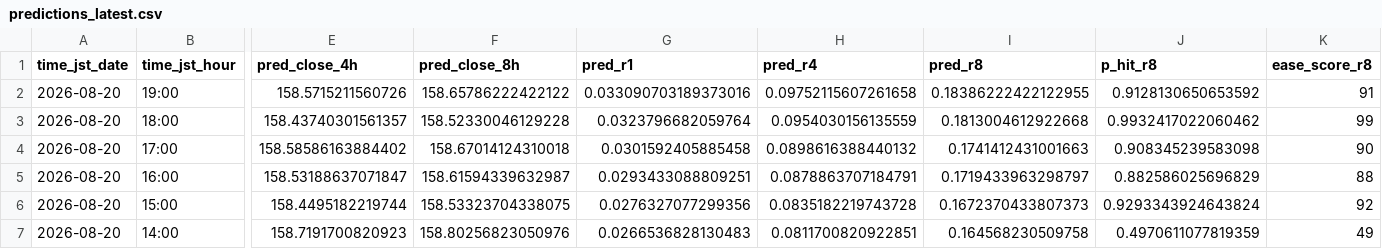
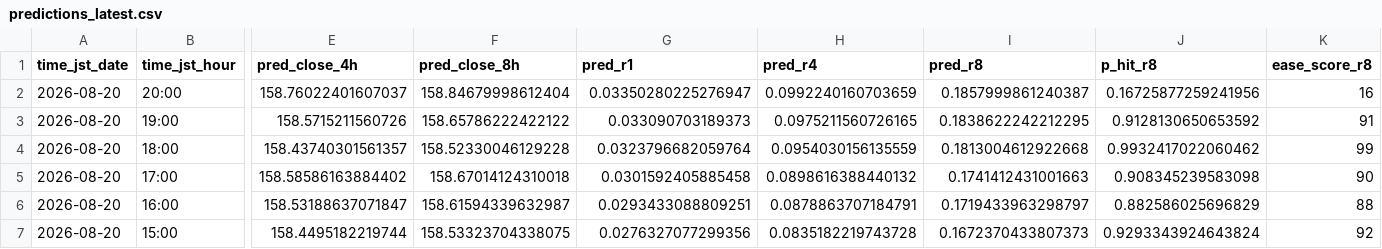
Before and after one commit to sonatinep-hirose/yencast-web-v08, a CSV file: predictions_latest.csv, drawn as a sheet; only a part is shown, gaps mark what is left out; the shorter side is filled out with more unchanged rows; addresses are those after the commit; rows hold the shown columns only; the diff names each change by its address in the sheet, - before the commit and + after, or states it on an @@ line.

Commit message:
update: predictions latest

```diff
--- a/predictions_latest.csv
+++ b/predictions_latest.csv
+row 2: 2026-08-20 | 20:00 | 158.76022401607037 | 158.84679998612404 | 0.03350280225276947 | 0.0992240160703659 | 0.1857999861240387 | 0.16725877259241956 | 16
-G3 (pred_r1): 0.033090703189373016
+G3 (pred_r1): 0.033090703189373
-H3 (pred_r4): 0.09752115607261658
+H3 (pred_r4): 0.0975211560726165
-I3 (pred_r8): 0.18386222422122955
+I3 (pred_r8): 0.1838622242212295
```
